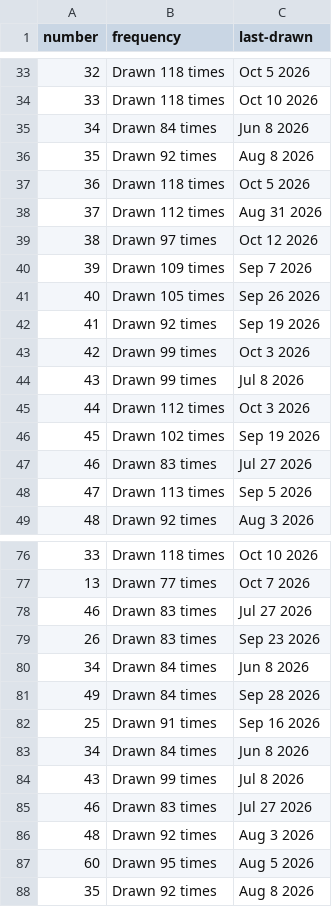
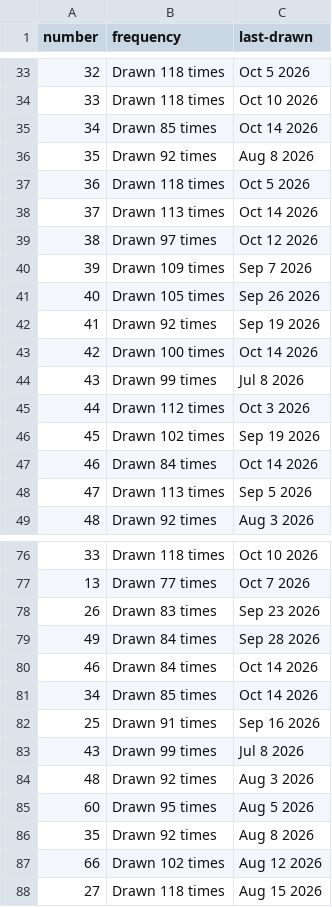
Before and after one commit to kv-hearst/powerball, a CSV file: data/main_ball_active.csv, drawn as a sheet; only a part is shown, gaps mark what is left out; the diff covers the shown part only.

```diff
--- a/data/main_ball_active.csv
+++ b/data/main_ball_active.csv
@@ -34,6 +34,6 @@ number,frequency,last-drawn
 33,Drawn 118 times,Oct 10 2026
-34,Drawn 84 times,Jun 8 2026
+34,Drawn 85 times,Oct 14 2026
 35,Drawn 92 times,Aug 8 2026
 36,Drawn 118 times,Oct 5 2026
-37,Drawn 112 times,Aug 31 2026
+37,Drawn 113 times,Oct 14 2026
 38,Drawn 97 times,Oct 12 2026
@@ -42,3 +42,3 @@ number,frequency,last-drawn
 41,Drawn 92 times,Sep 19 2026
-42,Drawn 99 times,Oct 3 2026
+42,Drawn 100 times,Oct 14 2026
 43,Drawn 99 times,Jul 8 2026
@@ -46,3 +46,3 @@ number,frequency,last-drawn
 45,Drawn 102 times,Sep 19 2026
-46,Drawn 83 times,Jul 27 2026
+46,Drawn 84 times,Oct 14 2026
 47,Drawn 113 times,Sep 5 2026
@@ -77,10 +77,8 @@ number,frequency,last-drawn
 13,Drawn 77 times,Oct 7 2026
-46,Drawn 83 times,Jul 27 2026
 26,Drawn 83 times,Sep 23 2026
-34,Drawn 84 times,Jun 8 2026
 49,Drawn 84 times,Sep 28 2026
+46,Drawn 84 times,Oct 14 2026
+34,Drawn 85 times,Oct 14 2026
 25,Drawn 91 times,Sep 16 2026
-34,Drawn 84 times,Jun 8 2026
 43,Drawn 99 times,Jul 8 2026
-46,Drawn 83 times,Jul 27 2026
 48,Drawn 92 times,Aug 3 2026
@@ -88 +86,3 @@ number,frequency,last-drawn
 35,Drawn 92 times,Aug 8 2026
+66,Drawn 102 times,Aug 12 2026
+27,Drawn 118 times,Aug 15 2026
```
Also changed, not shown: 2 edited cells elsewhere in this file, data/main_ball.csv, data/main_ball_cleaned.csv, 4 other files.
